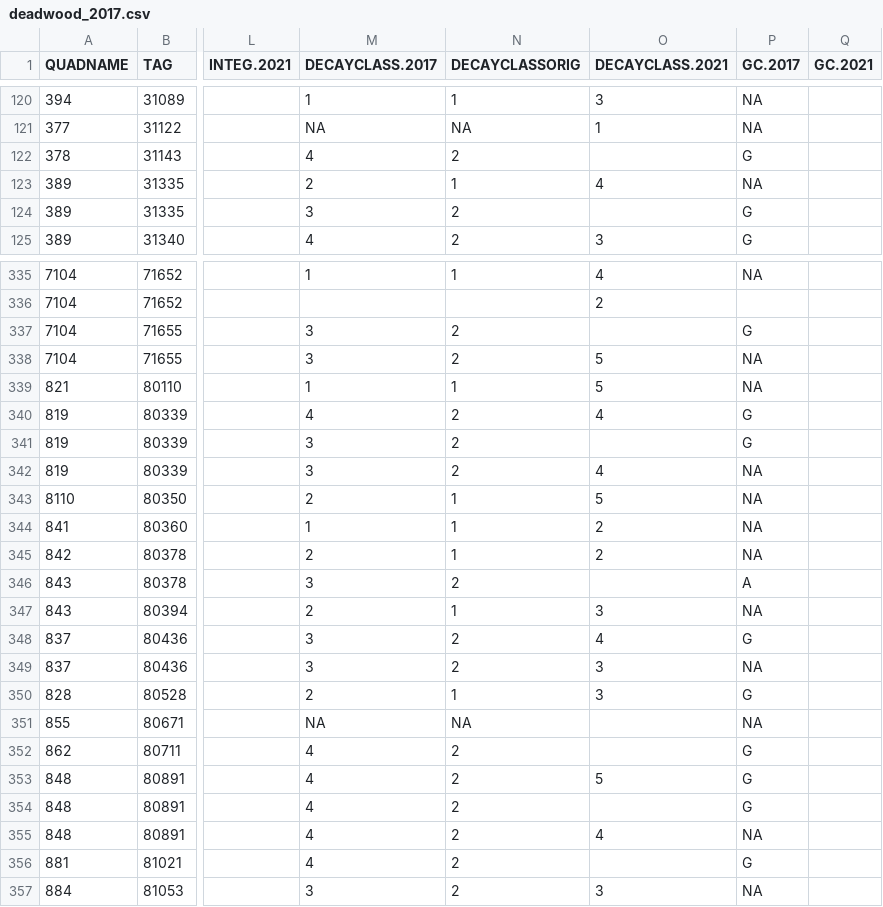
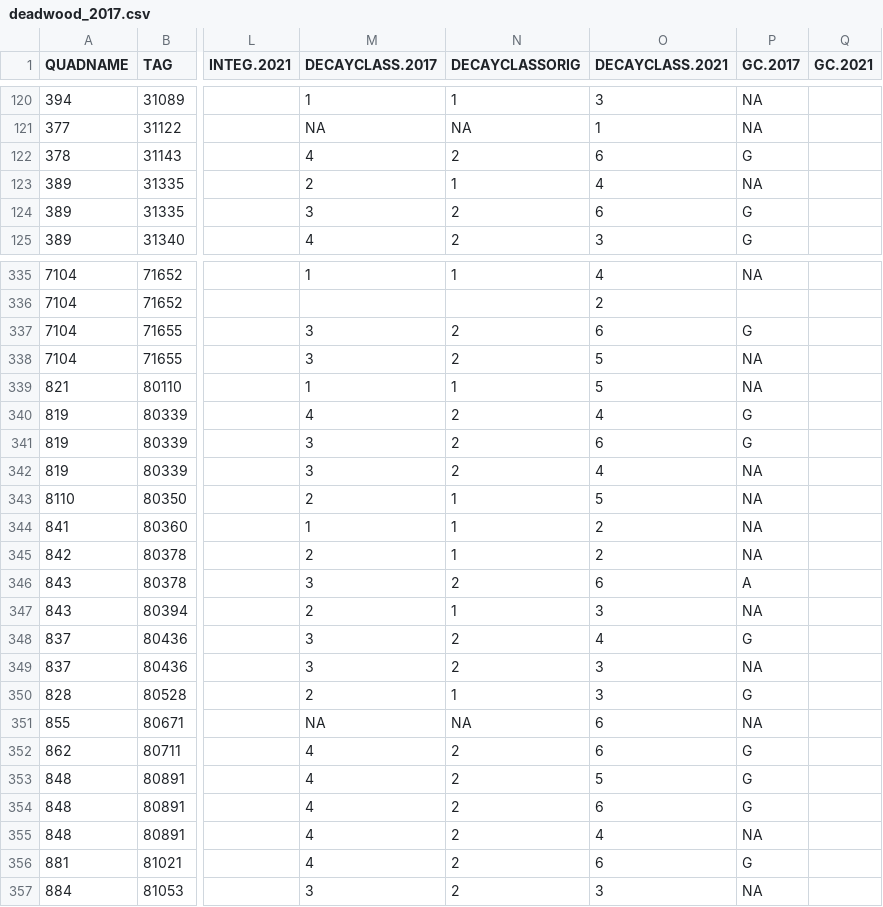
Before and after one commit to ayatsko/serc_dc, a CSV file: FINAL_DATA/deadwood_2017.csv, drawn as a sheet; only a part is shown, gaps mark what is left out; the diff covers the shown part only; the diff names each change by its address in the sheet, - before the commit and + after, or states it on an @@ line.

```diff
--- a/FINAL_DATA/deadwood_2017.csv
+++ b/FINAL_DATA/deadwood_2017.csv
-O122 (DECAYCLASS.2021): (empty)
+O122 (DECAYCLASS.2021): 6
-O124 (DECAYCLASS.2021): (empty)
+O124 (DECAYCLASS.2021): 6
-O337 (DECAYCLASS.2021): (empty)
+O337 (DECAYCLASS.2021): 6
-O341 (DECAYCLASS.2021): (empty)
+O341 (DECAYCLASS.2021): 6
-O346 (DECAYCLASS.2021): (empty)
+O346 (DECAYCLASS.2021): 6
-O351:O352 (DECAYCLASS.2021): (empty)
+O351:O352 (DECAYCLASS.2021): 6
-O354 (DECAYCLASS.2021): (empty)
+O354 (DECAYCLASS.2021): 6
-O356 (DECAYCLASS.2021): (empty)
+O356 (DECAYCLASS.2021): 6
```
Also changed, not shown: 76 edited cells elsewhere in this file, FINAL_DATA/deadwood_2014.csv, 2 other files.
